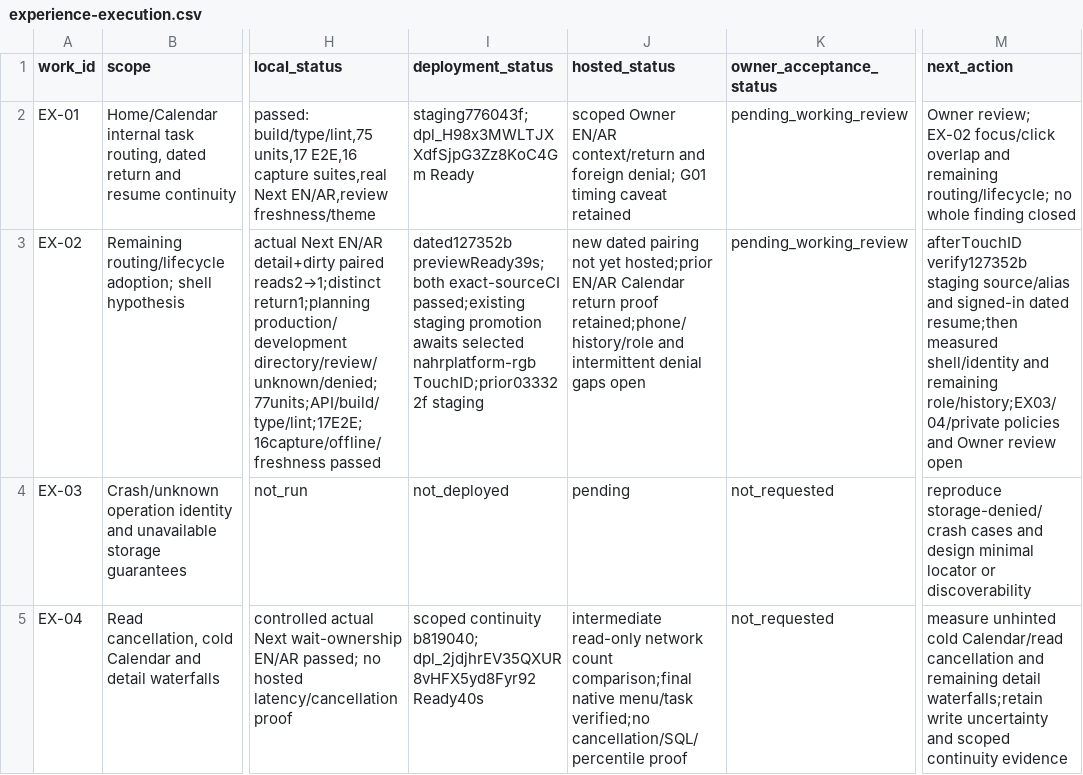
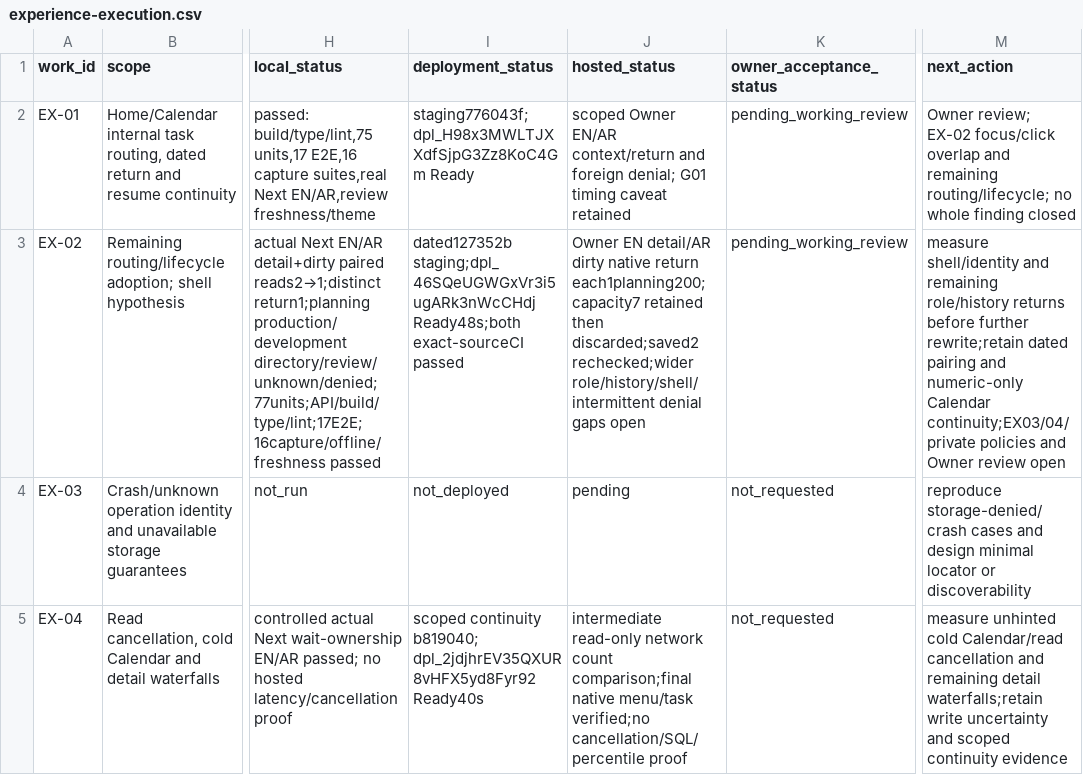
Before and after one commit to nahrplatform-rgb/academyos-web, a CSV file: docs/06-delivery/experience-execution.csv, drawn as a sheet; only a part is shown, gaps mark what is left out; the diff names each change by its address in the sheet, - before the commit and + after, or states it on an @@ line.

Commit message:
Record hosted dated resume checks and next measurement checkpoint

```diff
--- a/docs/06-delivery/experience-execution.csv
+++ b/docs/06-delivery/experience-execution.csv
-I3 (deployment_status): dated127352b previewReady39s;both exact-sourceCI passed;existing staging promotion awaits selected nahrplatform-rgb TouchID;prior033322f staging
+I3 (deployment_status): dated127352b staging;dpl_46SQeUGWGxVr3i5ugARk3nWcCHdj Ready48s;both exact-sourceCI passed
-J3 (hosted_status): new dated pairing not yet hosted;prior EN/AR Calendar return proof retained;phone/history/role and intermittent denial gaps…
+J3 (hosted_status): Owner EN detail/AR dirty native return each1planning200;capacity7 retained then discarded;saved2 rechecked;wider role/history/shell/intermittent denial gaps…
-M3 (next_action): afterTouchID verify127352b staging source/alias and signed-in dated resume;then measured shell/identity and remaining role/history;EX03/04/private policies and…
+M3 (next_action): measure shell/identity and remaining role/history returns before further rewrite;retain dated pairing and numeric-only Calendar continuity;EX03/04/private policies and…
```
Also changed, not shown: 7 other files.
